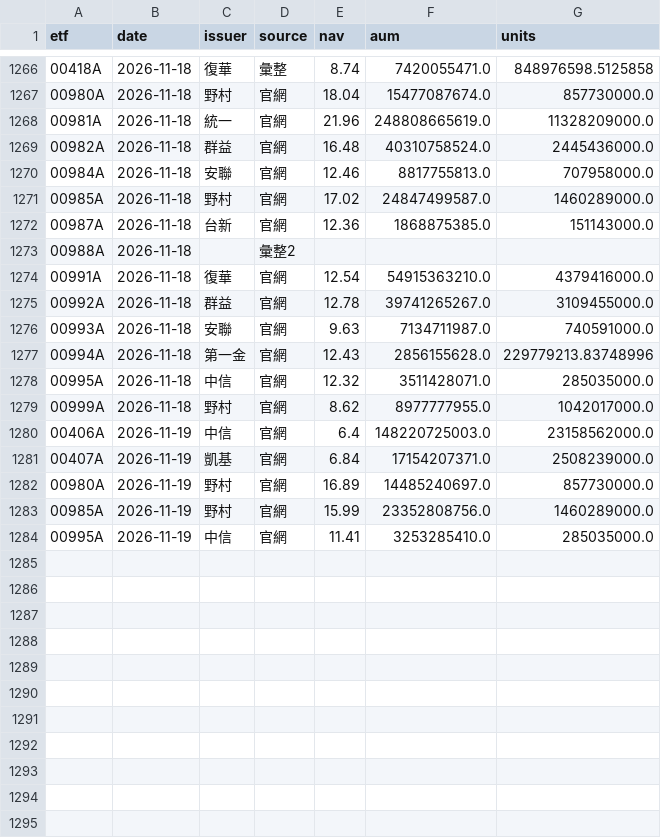
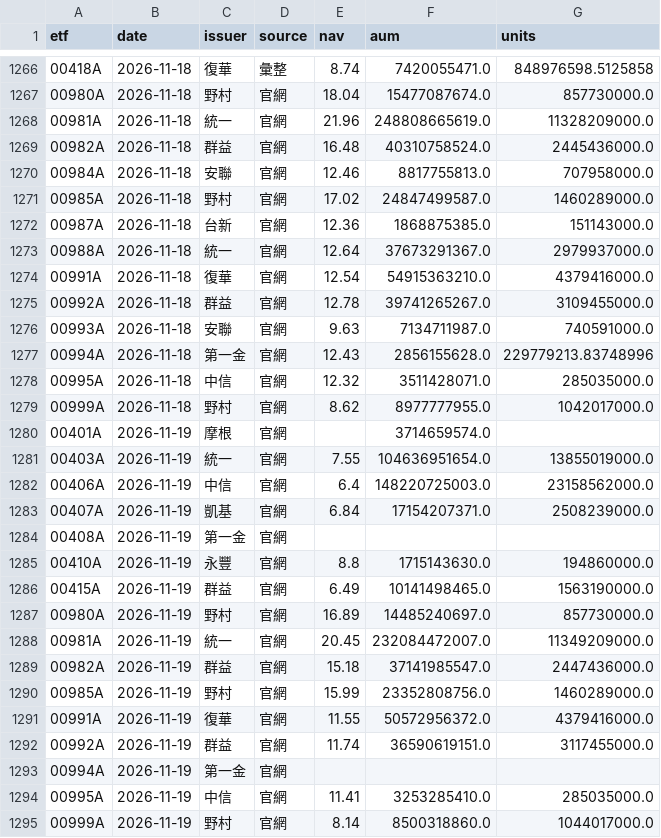
Before and after one commit to gelu27/Stock-lab, a CSV file: data/etf/info.csv, drawn as a sheet; only a part is shown, gaps mark what is left out; removed rows and columns are numbered as before the commit, all else as after; the diff names each change by its address in the sheet, - before the commit and + after, or states it on an @@ line.

```diff
--- a/data/etf/info.csv
+++ b/data/etf/info.csv
-row 1273: 00988A | 2026-11-18 |  | 彙整2
+row 1273: 00988A | 2026-11-18 | 統一 | 官網 | 12.64 | 37673291367.0 | 2979937000.0
+row 1280: 00401A | 2026-11-19 | 摩根 | 官網 |  | 3714659574.0
+row 1281: 00403A | 2026-11-19 | 統一 | 官網 | 7.55 | 104636951654.0 | 13855019000.0
+row 1284: 00408A | 2026-11-19 | 第一金 | 官網
+row 1285: 00410A | 2026-11-19 | 永豐 | 官網 | 8.8 | 1715143630.0 | 194860000.0
+row 1286: 00415A | 2026-11-19 | 群益 | 官網 | 6.49 | 10141498465.0 | 1563190000.0
+row 1288: 00981A | 2026-11-19 | 統一 | 官網 | 20.45 | 232084472007.0 | 11349209000.0
+row 1289: 00982A | 2026-11-19 | 群益 | 官網 | 15.18 | 37141985547.0 | 2447436000.0
+row 1291: 00991A | 2026-11-19 | 復華 | 官網 | 11.55 | 50572956372.0 | 4379416000.0
+row 1292: 00992A | 2026-11-19 | 群益 | 官網 | 11.74 | 36590619151.0 | 3117455000.0
+row 1293: 00994A | 2026-11-19 | 第一金 | 官網
+row 1295: 00999A | 2026-11-19 | 野村 | 官網 | 8.14 | 8500318860.0 | 1044017000.0
```
Also changed, not shown: 8 other files.
